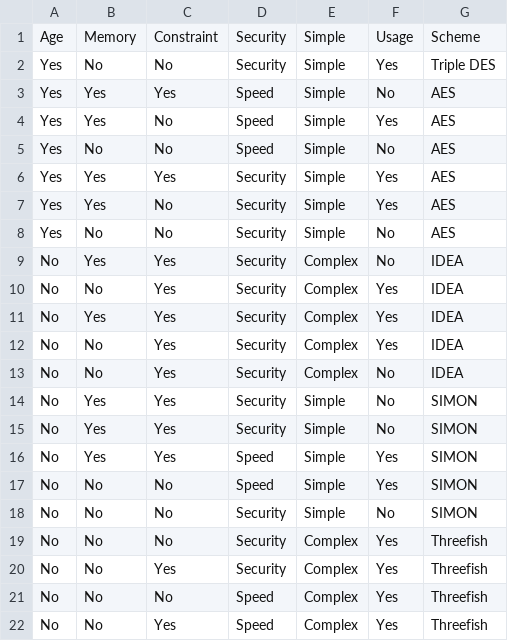
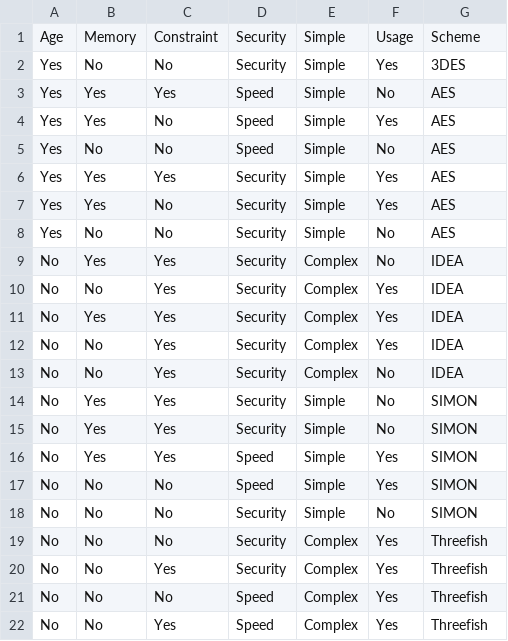
Before and after one commit to bvo4/TEMP, a CSV file: data_upload.csv, drawn as a sheet.

Commit message:
Add files via upload

```diff
--- a/data_upload.csv
+++ b/data_upload.csv
@@ -1,3 +1,3 @@
 Age,Memory,Constraint,Security,Simple,Usage,Scheme
-Yes,No,No,Security,Simple,Yes,Triple DES
+Yes,No,No,Security,Simple,Yes,3DES
 Yes,Yes,Yes,Speed,Simple,No,AES
```
